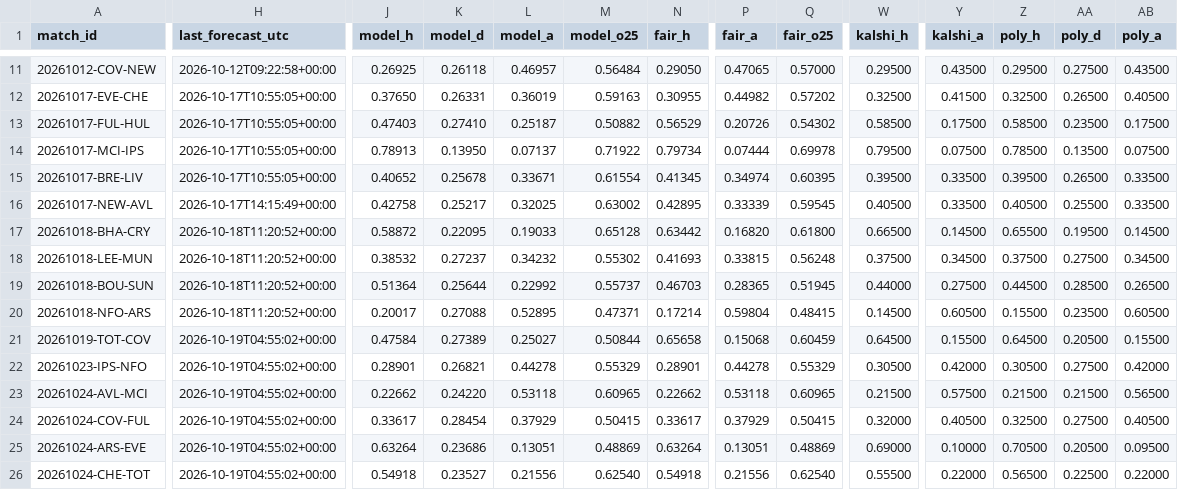
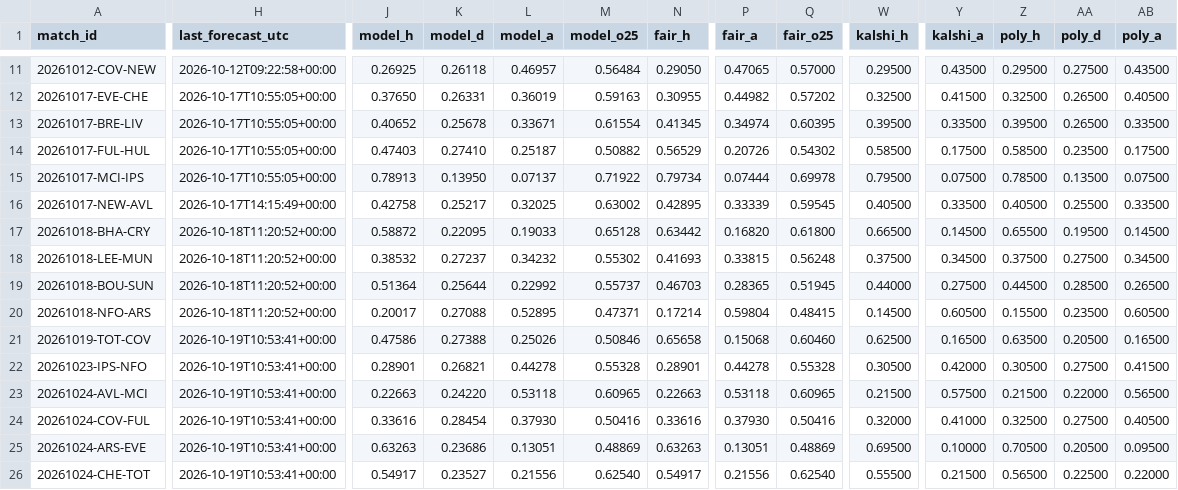
Before and after one commit to mahmedken/betting-analytics, a CSV file: data/ledger/predictions.csv, drawn as a sheet; only a part is shown, gaps mark what is left out; the diff covers the shown part only; the diff names each change by its address in the sheet, - before the commit and + after, or states it on an @@ line.

```diff
--- a/data/ledger/predictions.csv
+++ b/data/ledger/predictions.csv
@@ row 15 moved to row 13: 20261017-BRE-LIV @@
-H21:H26 (last_forecast_utc): 2026-10-19T04:55:02+00:00
+H21:H26 (last_forecast_utc): 2026-10-19T10:53:41+00:00
-J21 (model_h): 0.47584
+J21 (model_h): 0.47586
-K21 (model_d): 0.27389
+K21 (model_d): 0.27388
-L21 (model_a): 0.25027
+L21 (model_a): 0.25026
-M21 (model_o25): 0.50844
+M21 (model_o25): 0.50846
-Q21 (fair_o25): 0.60459
+Q21 (fair_o25): 0.60460
-W21 (kalshi_h): 0.64500
+W21 (kalshi_h): 0.62500
-Y21 (kalshi_a): 0.15500
+Y21 (kalshi_a): 0.16500
-Z21 (poly_h): 0.64500
+Z21 (poly_h): 0.63500
-AB21 (poly_a): 0.15500
+AB21 (poly_a): 0.16500
-M22 (model_o25): 0.55329
+M22 (model_o25): 0.55328
-Q22 (fair_o25): 0.55329
+Q22 (fair_o25): 0.55328
-AB22 (poly_a): 0.42000
+AB22 (poly_a): 0.41500
-J23 (model_h): 0.22662
+J23 (model_h): 0.22663
-N23 (fair_h): 0.22662
+N23 (fair_h): 0.22663
-AA23 (poly_d): 0.21500
+AA23 (poly_d): 0.22000
-J24 (model_h): 0.33617
+J24 (model_h): 0.33616
-L24 (model_a): 0.37929
+L24 (model_a): 0.37930
-M24 (model_o25): 0.50415
+M24 (model_o25): 0.50416
-N24 (fair_h): 0.33617
+N24 (fair_h): 0.33616
-P24 (fair_a): 0.37929
+P24 (fair_a): 0.37930
-Q24 (fair_o25): 0.50415
+Q24 (fair_o25): 0.50416
-Y24 (kalshi_a): 0.40500
+Y24 (kalshi_a): 0.41000
-J25 (model_h): 0.63264
+J25 (model_h): 0.63263
-N25 (fair_h): 0.63264
+N25 (fair_h): 0.63263
-W25 (kalshi_h): 0.69000
+W25 (kalshi_h): 0.69500
-J26 (model_h): 0.54918
+J26 (model_h): 0.54917
-N26 (fair_h): 0.54918
+N26 (fair_h): 0.54917
-Y26 (kalshi_a): 0.22000
+Y26 (kalshi_a): 0.21500
```
Also changed, not shown: 125 edited cells elsewhere in this file, 9 other files.
